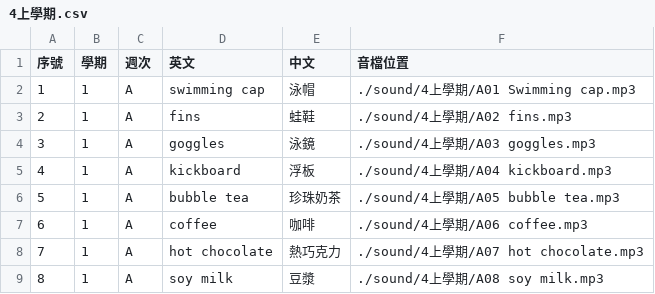
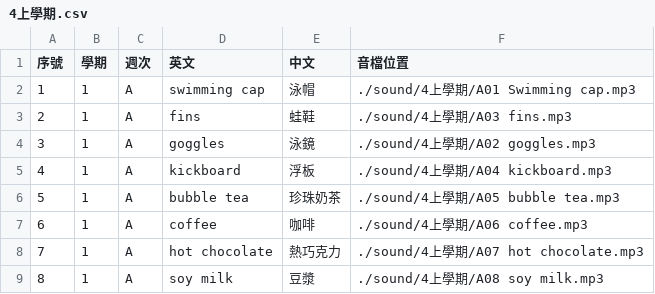
Before and after one commit to csf928/say_eng, a CSV file: 4上學期.csv, drawn as a sheet; only a part is shown.

Commit message:
Update 4上學期.csv
111

```diff
--- a/4上學期.csv
+++ b/4上學期.csv
@@ -2,4 +2,4 @@
 1,1,A,swimming cap,泳帽,./sound/4上學期/A01 Swimming cap.mp3
-2,1,A,fins,蛙鞋,./sound/4上學期/A02 fins.mp3
-3,1,A,goggles,泳鏡,./sound/4上學期/A03 goggles.mp3
+2,1,A,fins,蛙鞋,./sound/4上學期/A03 fins.mp3
+3,1,A,goggles,泳鏡,./sound/4上學期/A02 goggles.mp3
 4,1,A,kickboard,浮板,./sound/4上學期/A04 kickboard.mp3
```
